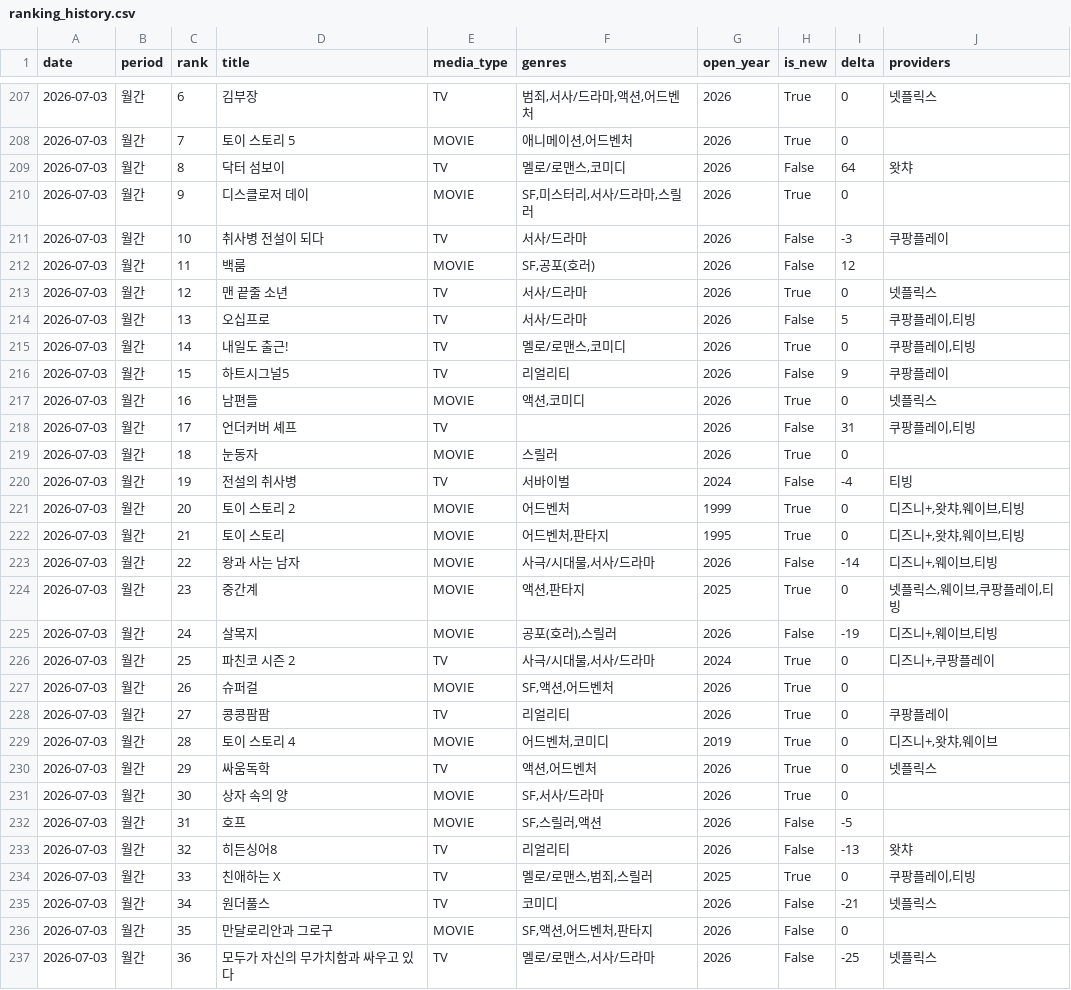
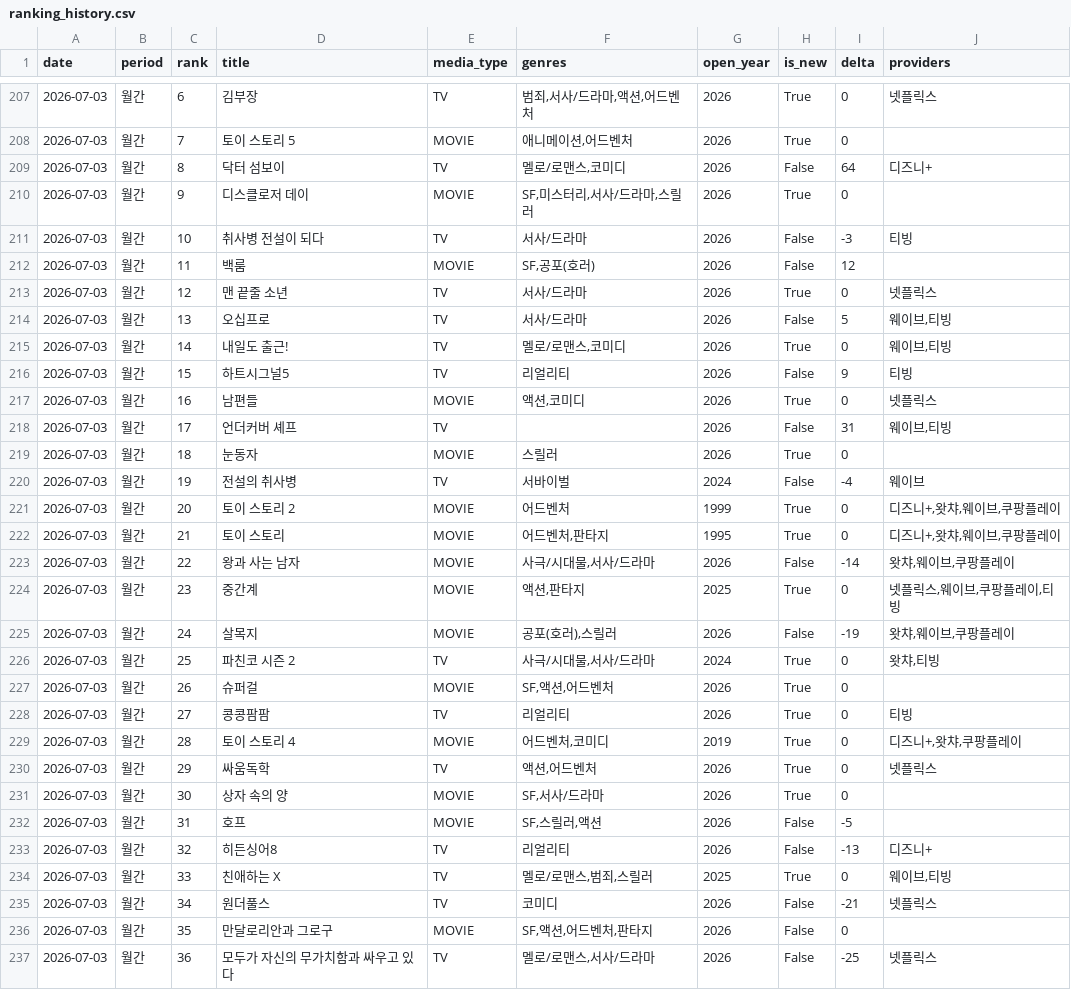
Before and after one commit to cig7624-art/kino-ranking, a CSV file: ranking_history.csv, drawn as a sheet; only a part is shown, gaps mark what is left out; the diff covers the shown part only.

```diff
--- a/ranking_history.csv
+++ b/ranking_history.csv
@@ -208,23 +208,23 @@
 2026-07-03,월간,7,토이 스토리 5,MOVIE,"애니메이션,어드벤처",2026,True,0,
-2026-07-03,월간,8,닥터 섬보이,TV,"멜로/로맨스,코미디",2026,False,64,왓챠
+2026-07-03,월간,8,닥터 섬보이,TV,"멜로/로맨스,코미디",2026,False,64,디즈니+
 2026-07-03,월간,9,디스클로저 데이,MOVIE,"SF,미스터리,서사/드라마,스릴러",2026,True,0,
-2026-07-03,월간,10,취사병 전설이 되다,TV,서사/드라마,2026,False,-3,쿠팡플레이
+2026-07-03,월간,10,취사병 전설이 되다,TV,서사/드라마,2026,False,-3,티빙
 2026-07-03,월간,11,백룸,MOVIE,"SF,공포(호러)",2026,False,12,
 2026-07-03,월간,12,맨 끝줄 소년,TV,서사/드라마,2026,True,0,넷플릭스
-2026-07-03,월간,13,오십프로,TV,서사/드라마,2026,False,5,"쿠팡플레이,티빙"
-2026-07-03,월간,14,내일도 출근!,TV,"멜로/로맨스,코미디",2026,True,0,"쿠팡플레이,티빙"
-2026-07-03,월간,15,하트시그널5,TV,리얼리티,2026,False,9,쿠팡플레이
+2026-07-03,월간,13,오십프로,TV,서사/드라마,2026,False,5,"웨이브,티빙"
+2026-07-03,월간,14,내일도 출근!,TV,"멜로/로맨스,코미디",2026,True,0,"웨이브,티빙"
+2026-07-03,월간,15,하트시그널5,TV,리얼리티,2026,False,9,티빙
 2026-07-03,월간,16,남편들,MOVIE,"액션,코미디",2026,True,0,넷플릭스
-2026-07-03,월간,17,언더커버 셰프,TV,,2026,False,31,"쿠팡플레이,티빙"
+2026-07-03,월간,17,언더커버 셰프,TV,,2026,False,31,"웨이브,티빙"
 2026-07-03,월간,18,눈동자,MOVIE,스릴러,2026,True,0,
-2026-07-03,월간,19,전설의 취사병,TV,서바이벌,2024,False,-4,티빙
-2026-07-03,월간,20,토이 스토리 2,MOVIE,어드벤처,1999,True,0,"디즈니+,왓챠,웨이브,티빙"
-2026-07-03,월간,21,토이 스토리,MOVIE,"어드벤처,판타지",1995,True,0,"디즈니+,왓챠,웨이브,티빙"
-2026-07-03,월간,22,왕과 사는 남자,MOVIE,"사극/시대물,서사/드라마",2026,False,-14,"디즈니+,웨이브,티빙"
+2026-07-03,월간,19,전설의 취사병,TV,서바이벌,2024,False,-4,웨이브
+2026-07-03,월간,20,토이 스토리 2,MOVIE,어드벤처,1999,True,0,"디즈니+,왓챠,웨이브,쿠팡플레이"
+2026-07-03,월간,21,토이 스토리,MOVIE,"어드벤처,판타지",1995,True,0,"디즈니+,왓챠,웨이브,쿠팡플레이"
+2026-07-03,월간,22,왕과 사는 남자,MOVIE,"사극/시대물,서사/드라마",2026,False,-14,"왓챠,웨이브,쿠팡플레이"
 2026-07-03,월간,23,중간계,MOVIE,"액션,판타지",2025,True,0,"넷플릭스,웨이브,쿠팡플레이,티빙"
-2026-07-03,월간,24,살목지,MOVIE,"공포(호러),스릴러",2026,False,-19,"디즈니+,웨이브,티빙"
-2026-07-03,월간,25,파친코 시즌 2,TV,"사극/시대물,서사/드라마",2024,True,0,"디즈니+,쿠팡플레이"
+2026-07-03,월간,24,살목지,MOVIE,"공포(호러),스릴러",2026,False,-19,"왓챠,웨이브,쿠팡플레이"
+2026-07-03,월간,25,파친코 시즌 2,TV,"사극/시대물,서사/드라마",2024,True,0,"왓챠,티빙"
 2026-07-03,월간,26,슈퍼걸,MOVIE,"SF,액션,어드벤처",2026,True,0,
-2026-07-03,월간,27,콩콩팜팜,TV,리얼리티,2026,True,0,쿠팡플레이
-2026-07-03,월간,28,토이 스토리 4,MOVIE,"어드벤처,코미디",2019,True,0,"디즈니+,왓챠,웨이브"
+2026-07-03,월간,27,콩콩팜팜,TV,리얼리티,2026,True,0,티빙
+2026-07-03,월간,28,토이 스토리 4,MOVIE,"어드벤처,코미디",2019,True,0,"디즈니+,왓챠,쿠팡플레이"
 2026-07-03,월간,29,싸움독학,TV,"액션,어드벤처",2026,True,0,넷플릭스
@@ -232,4 +232,4 @@
 2026-07-03,월간,31,호프,MOVIE,"SF,스릴러,액션",2026,False,-5,
-2026-07-03,월간,32,히든싱어8,TV,리얼리티,2026,False,-13,왓챠
-2026-07-03,월간,33,친애하는 X,TV,"멜로/로맨스,범죄,스릴러",2025,True,0,"쿠팡플레이,티빙"
+2026-07-03,월간,32,히든싱어8,TV,리얼리티,2026,False,-13,디즈니+
+2026-07-03,월간,33,친애하는 X,TV,"멜로/로맨스,범죄,스릴러",2025,True,0,"웨이브,티빙"
 2026-07-03,월간,34,원더풀스,TV,코미디,2026,False,-21,넷플릭스
```
Also changed, not shown: 158 edited cells elsewhere in this file, debug_provider_ids.csv.
